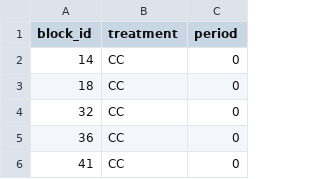
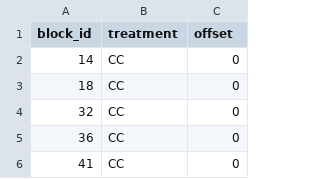
Before and after one commit to UBC-FRESH/femic-mkrf-instance, a CSV file: ws4/schedules/cc_at_60.csv, drawn as a sheet; only a part is shown.

```diff
--- a/ws4/schedules/cc_at_60.csv
+++ b/ws4/schedules/cc_at_60.csv
@@ -1,2 +1,2 @@
-block_id,treatment,period
+block_id,treatment,offset
 14,CC,0
```
Also changed, not shown: ws4/schedules/greenup_greedy.csv, ws4/schedules/patch_first.csv, 2 other files.
